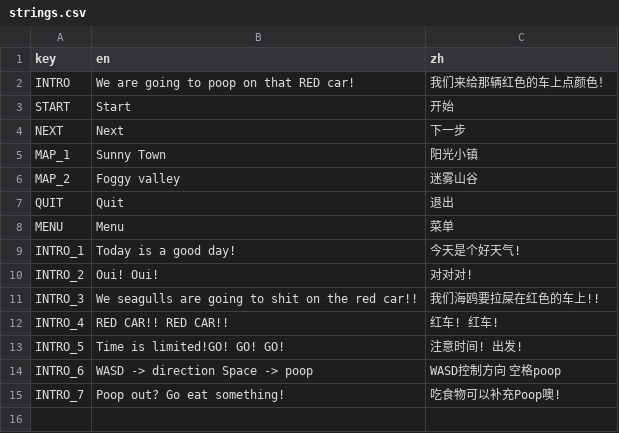
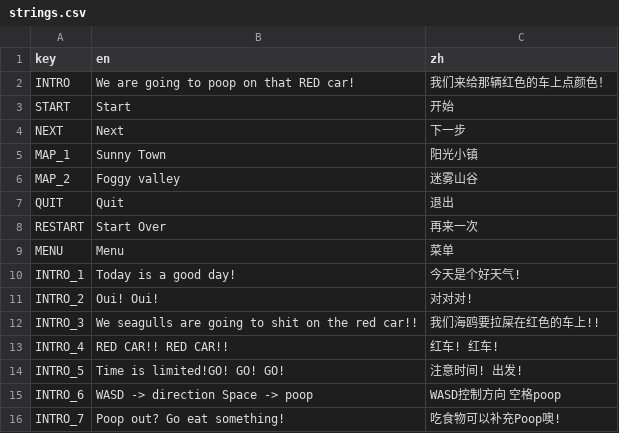
Before and after one commit to Sirotyann/PoopOnRed, a CSV file: strings.csv, drawn as a sheet.

Commit message:
Game over and complete scene

```diff
--- a/strings.csv
+++ b/strings.csv
@@ -7,2 +7,3 @@ MAP_2,Foggy valley,迷雾山谷,
 QUIT,Quit,退出,
+RESTART,Start Over,再来一次,
 MENU,Menu,菜单,
```
Also changed, not shown: 22 other files.
